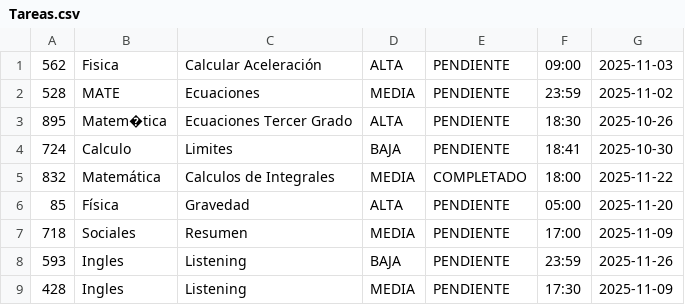
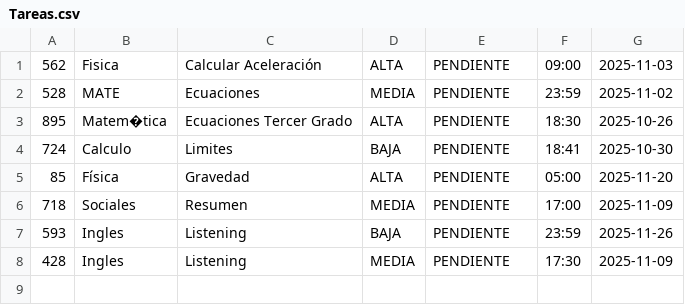
Before and after one commit to Polaryys/TaskHabitManager, a CSV file: src/main/java/com/proyecto/Datos/Tareas.csv, drawn as a sheet.

```diff
--- a/src/main/java/com/proyecto/Datos/Tareas.csv
+++ b/src/main/java/com/proyecto/Datos/Tareas.csv
@@ -4,3 +4,2 @@
 724,Calculo,Limites,BAJA,PENDIENTE,18:41,2025-10-30
-832,Matemática,Calculos de Integrales,MEDIA,COMPLETADO,18:00,2025-11-22
 85,Física,Gravedad,ALTA,PENDIENTE,05:00,2025-11-20
```
Also changed, not shown: 6 other files.
